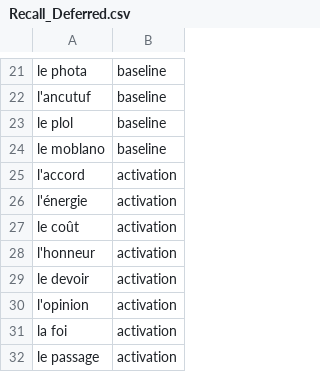
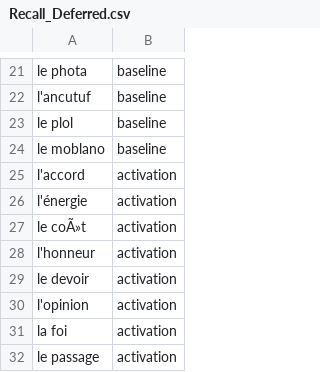
Before and after one commit to benoitberanger/MEMOBRAIN_stim_ptb3, a CSV file: +TASK/+Language/Recall_Deferred.csv, drawn as a sheet; only a part is shown, gaps mark what is left out; the diff names each change by its address in the sheet, - before the commit and + after, or states it on an @@ line.

```diff
--- a/+TASK/+Language/Recall_Deferred.csv
+++ b/+TASK/+Language/Recall_Deferred.csv
-A27: le coût
+A27: le coÃ»t
```
Also changed, not shown: +TASK/+Language/Encoding_Deferred.csv, +TASK/+Language/Encoding_Immediate.csv, 11 other files.
